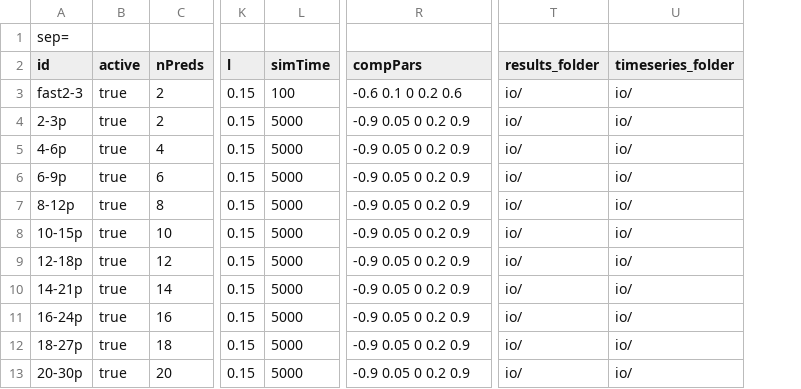
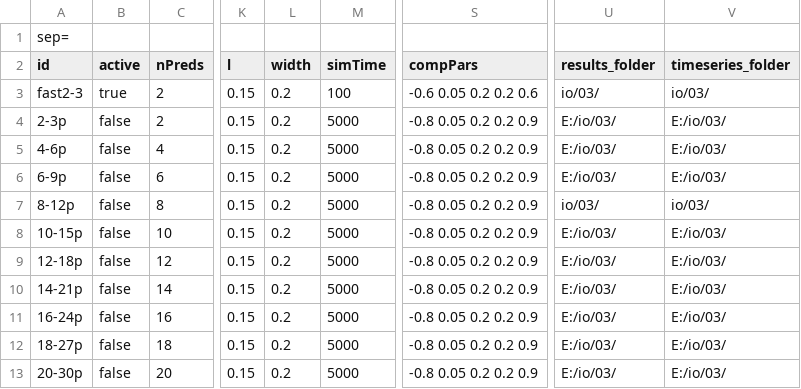
Before and after one commit to PabRod/Chaos-and-neutrality, a CSV file: io/input.csv, drawn as a sheet; only a part is shown, gaps mark what is left out; addresses are those after the commit; the diff names each change by its address in the sheet, - before the commit and + after, or states it on an @@ line.

Commit message:
Width is now read from the input table

```diff
--- a/io/input.csv
+++ b/io/input.csv
+column L (width), rows 3-13: all 0.2
-S3 (compPars): -0.6 0.1 0 0.2 0.6
+S3 (compPars): -0.6 0.05 0.2 0.2 0.6
-U3 (results_folder): io/
+U3 (results_folder): io/03/
-V3 (timeseries_folder): io/
+V3 (timeseries_folder): io/03/
-B4:B13 (active): true
+B4:B13 (active): false
-S4:S13 (compPars): -0.9 0.05 0 0.2 0.9
+S4:S13 (compPars): -0.8 0.05 0.2 0.2 0.9
-U4:U6 (results_folder): io/
+U4:U6 (results_folder): E:/io/03/
-V4:V6 (timeseries_folder): io/
+V4:V6 (timeseries_folder): E:/io/03/
-U7 (results_folder): io/
+U7 (results_folder): io/03/
-V7 (timeseries_folder): io/
+V7 (timeseries_folder): io/03/
-U8:U13 (results_folder): io/
+U8:U13 (results_folder): E:/io/03/
-V8:V13 (timeseries_folder): io/
+V8:V13 (timeseries_folder): E:/io/03/
```
Also changed, not shown: 6 other files.
